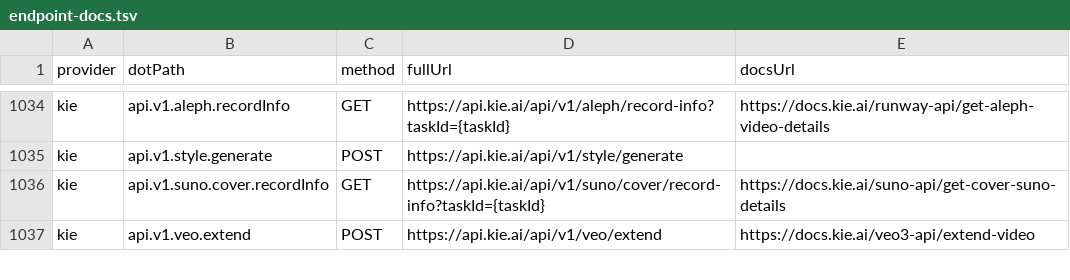
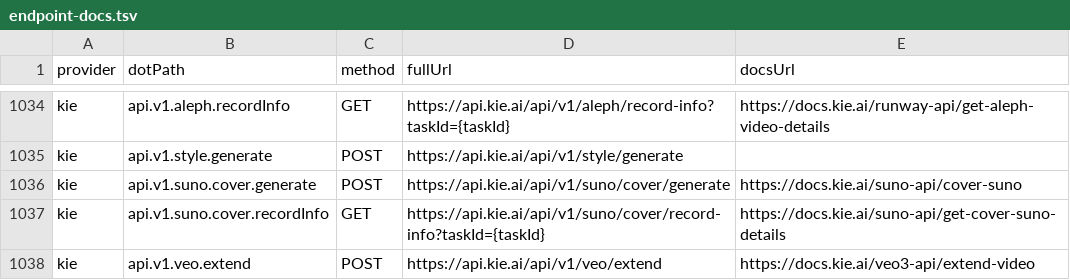
Before and after one commit to justintanner/apicity, a TSV file: scripts/endpoint-docs.tsv, drawn as a sheet; only a part is shown, gaps mark what is left out; the diff names each change by its address in the sheet, - before the commit and + after, or states it on an @@ line.

```diff
--- a/scripts/endpoint-docs.tsv
+++ b/scripts/endpoint-docs.tsv
+row 1036: kie | api.v1.suno.cover.generate | POST | https://api.kie.ai/api/v1/suno/cover/generate | https://docs.kie.ai/suno-api/cover-suno
```
Also changed, not shown: scripts/endpoint-cost-tiers.tsv, 12 other files.
